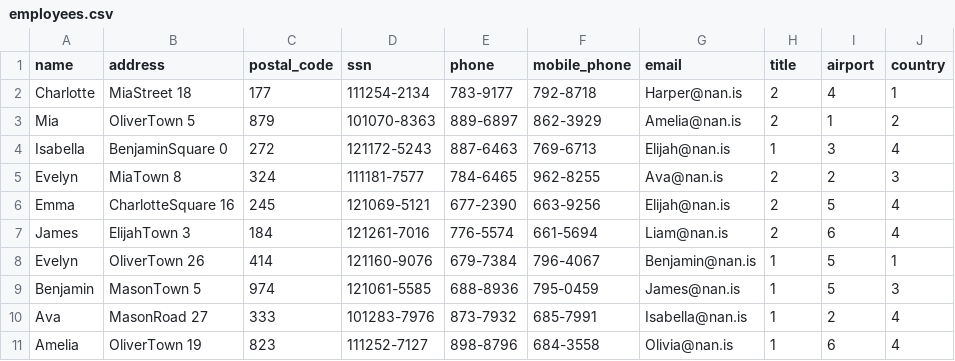
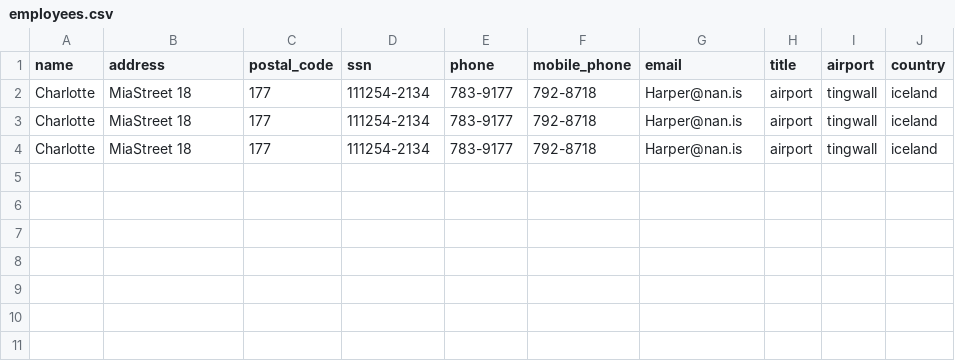
Before and after one commit to stebbilax/-VLN1-2020-H23, a CSV file: src/Data/data/employees.csv, drawn as a sheet.

```diff
--- a/src/Data/data/employees.csv
+++ b/src/Data/data/employees.csv
@@ -1,11 +1,4 @@
 name,address,postal_code,ssn,phone,mobile_phone,email,title,airport,country
-Charlotte,MiaStreet 18,177,111254-2134,783-9177,792-8718,Harper@nan.is,2,4,1
-Mia,OliverTown 5,879,101070-8363,889-6897,862-3929,Amelia@nan.is,2,1,2
-Isabella,BenjaminSquare 0,272,121172-5243,887-6463,769-6713,Elijah@nan.is,1,3,4
-Evelyn,MiaTown 8,324,111181-7577,784-6465,962-8255,Ava@nan.is,2,2,3
-Emma,CharlotteSquare 16,245,121069-5121,677-2390,663-9256,Elijah@nan.is,2,5,4
-James,ElijahTown 3,184,121261-7016,776-5574,661-5694,Liam@nan.is,2,6,4
-Evelyn,OliverTown 26,414,121160-9076,679-7384,796-4067,Benjamin@nan.is,1,5,1
-Benjamin,MasonTown 5,974,121061-5585,688-8936,795-0459,James@nan.is,1,5,3
-Ava,MasonRoad 27,333,101283-7976,873-7932,685-7991,Isabella@nan.is,1,2,4
-Amelia,OliverTown 19,823,111252-7127,898-8796,684-3558,Olivia@nan.is,1,6,4
+Charlotte,MiaStreet 18,177,111254-2134,783-9177,792-8718,Harper@nan.is,airport,tingwall,iceland
+Charlotte,MiaStreet 18,177,111254-2134,783-9177,792-8718,Harper@nan.is,airport,tingwall,iceland
+Charlotte,MiaStreet 18,177,111254-2134,783-9177,792-8718,Harper@nan.is,airport,tingwall,iceland
```
Also changed, not shown: src/Data/data/contracts.csv, src/Data/data/customers.csv, 9 other files.
